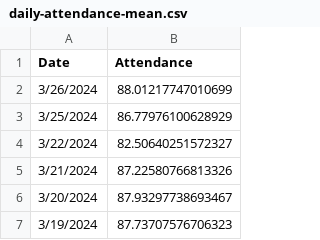
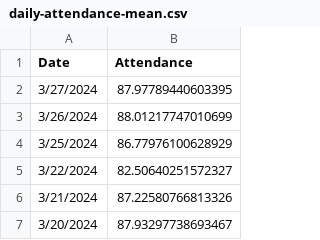
Before and after one commit to couchand/nyc-doe-covid-interventions, a CSV file: csv/daily-attendance-mean.csv, drawn as a sheet; only a part is shown; the shorter side is filled out with more unchanged rows; the diff names each change by its address in the sheet, - before the commit and + after, or states it on an @@ line.

```diff
--- a/csv/daily-attendance-mean.csv
+++ b/csv/daily-attendance-mean.csv
+row 2: 3/27/2024 | 87.97789440603395
```
